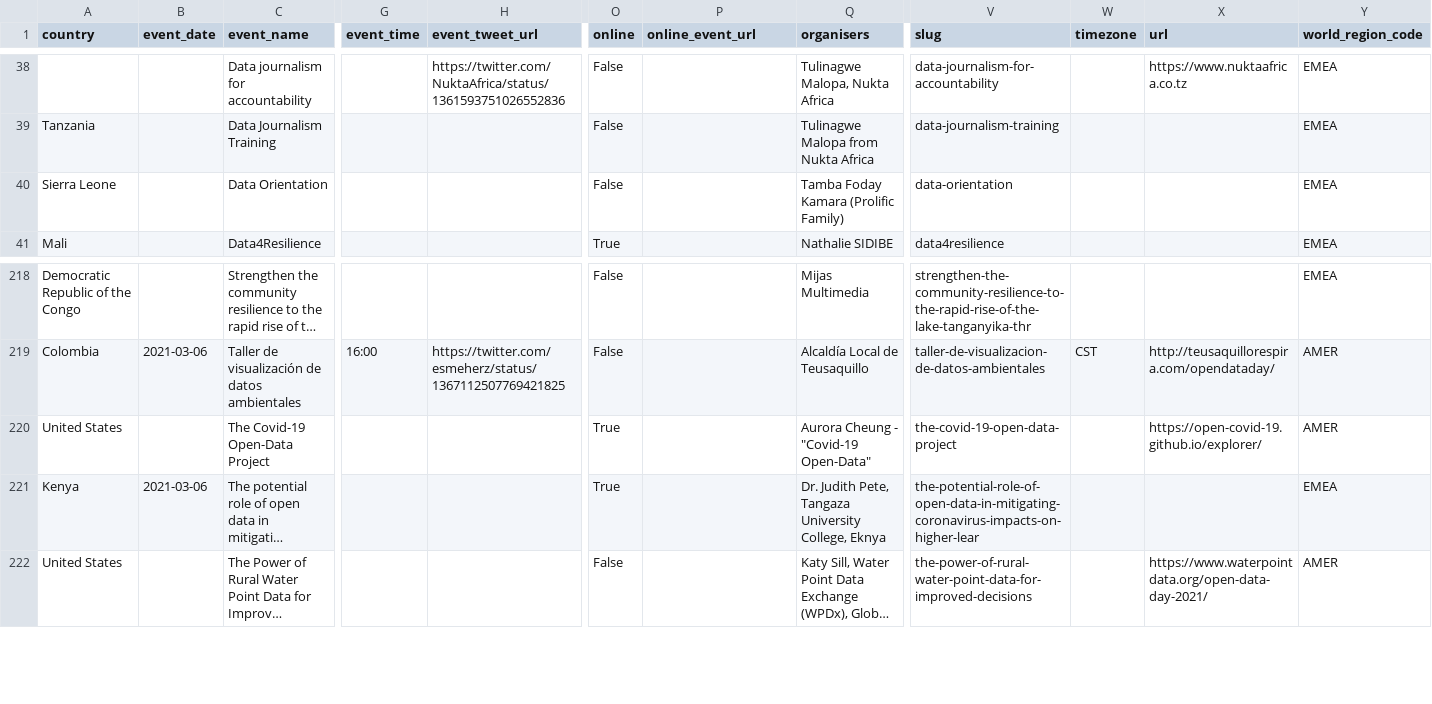
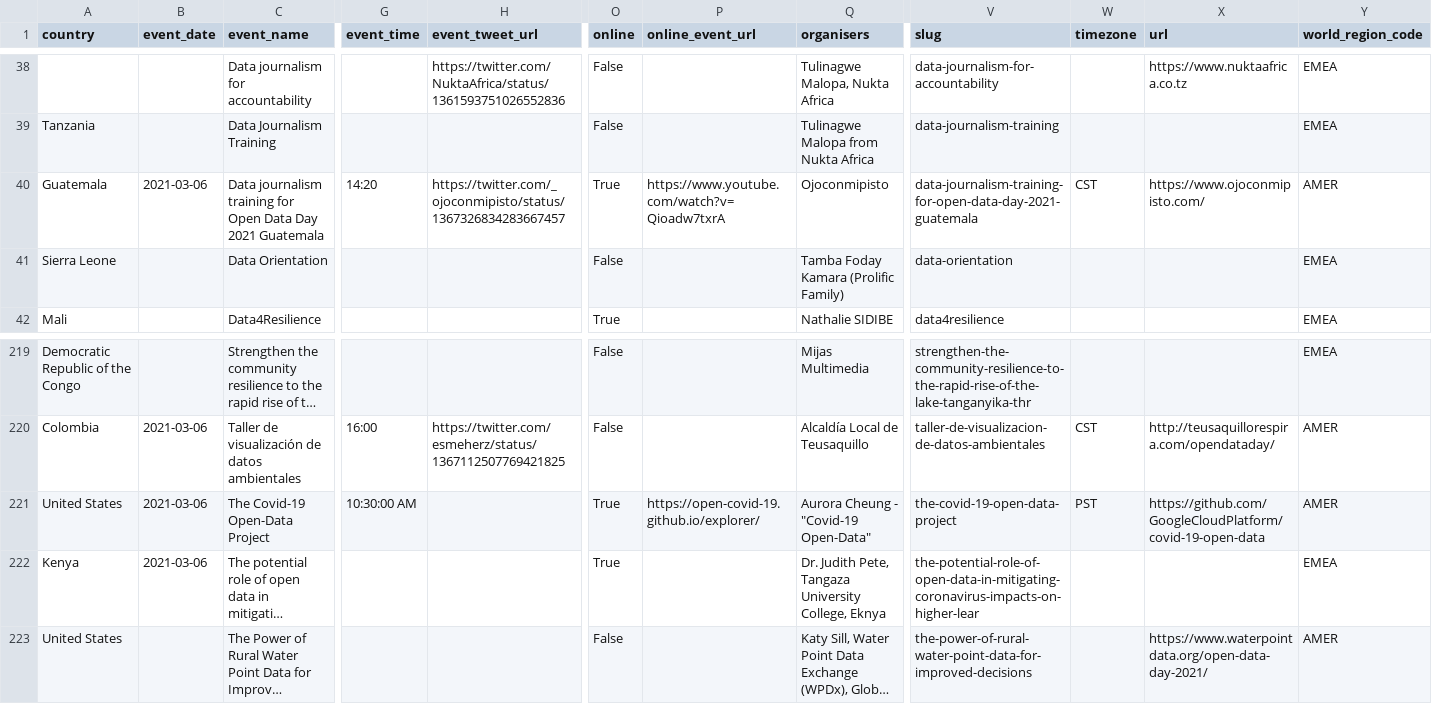
Before and after one commit to okfn/opendataday, a CSV file: Datasets/Events 2021.csv, drawn as a sheet; only a part is shown, gaps mark what is left out; long unchanged cells end in …; addresses are those after the commit; rows hold the shown columns only; the diff names each change by its address in the sheet, - before the commit and + after, or states it on an @@ line.

```diff
--- a/Datasets/Events 2021.csv
+++ b/Datasets/Events 2021.csv
+row 40: Guatemala | 2021-03-06 | Data journalism training for Open Data Day 2021 Guatemala | 14:20 | https://twitter.com/_ojoconmipisto/status/1367326834283667457 | True | https://www.youtube.com/watch?v=Qioadw7txrA | Ojoconmipisto | data-journalism-training-for-open-data-day-2021-guatemala | CST | https://www.ojoconmipisto.com/ | AMER
-B221 (event_date): (empty)
+B221 (event_date): 2021-03-06
-G221 (event_time): (empty)
+G221 (event_time): 10:30:00 AM
-P221 (online_event_url): (empty)
+P221 (online_event_url): https://open-covid-19.github.io/explorer/
-W221 (timezone): (empty)
+W221 (timezone): PST
-X221 (url): https://open-covid-19.github.io/explorer/
+X221 (url): https://github.com/GoogleCloudPlatform/covid-19-open-data
```
Also changed, not shown: 1 other file.
